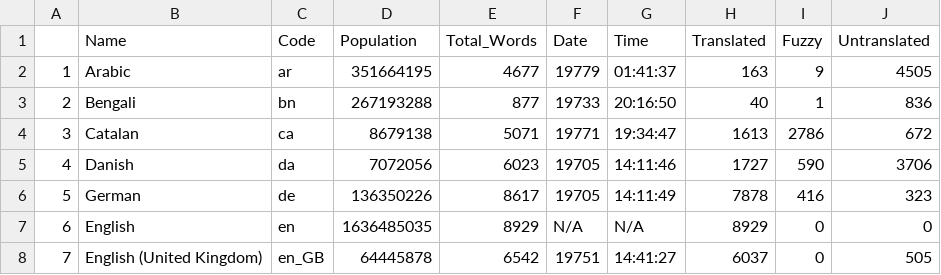
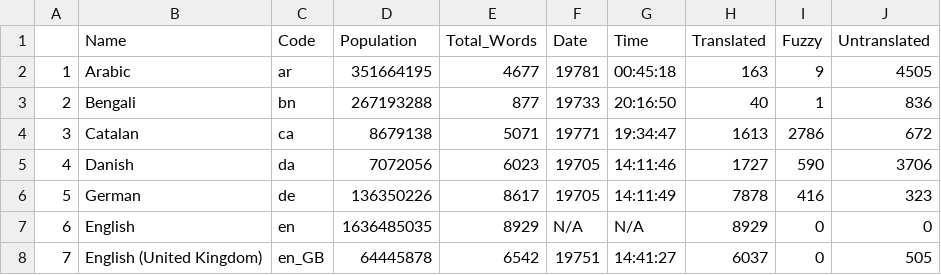
Before and after one commit to shrish-shete20/weblate, a CSV file: Language Statisitics/Language_Statistics_new.csv, drawn as a sheet; only a part is shown.

Commit message:
Updated language Csv

```diff
--- a/Language Statisitics/Language_Statistics_new.csv
+++ b/Language Statisitics/Language_Statistics_new.csv
@@ -1,3 +1,3 @@
 "","Name","Code","Population","Total_Words","Date","Time","Translated","Fuzzy","Untranslated"
-"1","Arabic","ar",351664195,4677,"19779","01:41:37",163,9,4505
+"1","Arabic","ar",351664195,4677,"19781","00:45:18",163,9,4505
 "2","Bengali","bn",267193288,877,"19733","20:16:50",40,1,836
```
